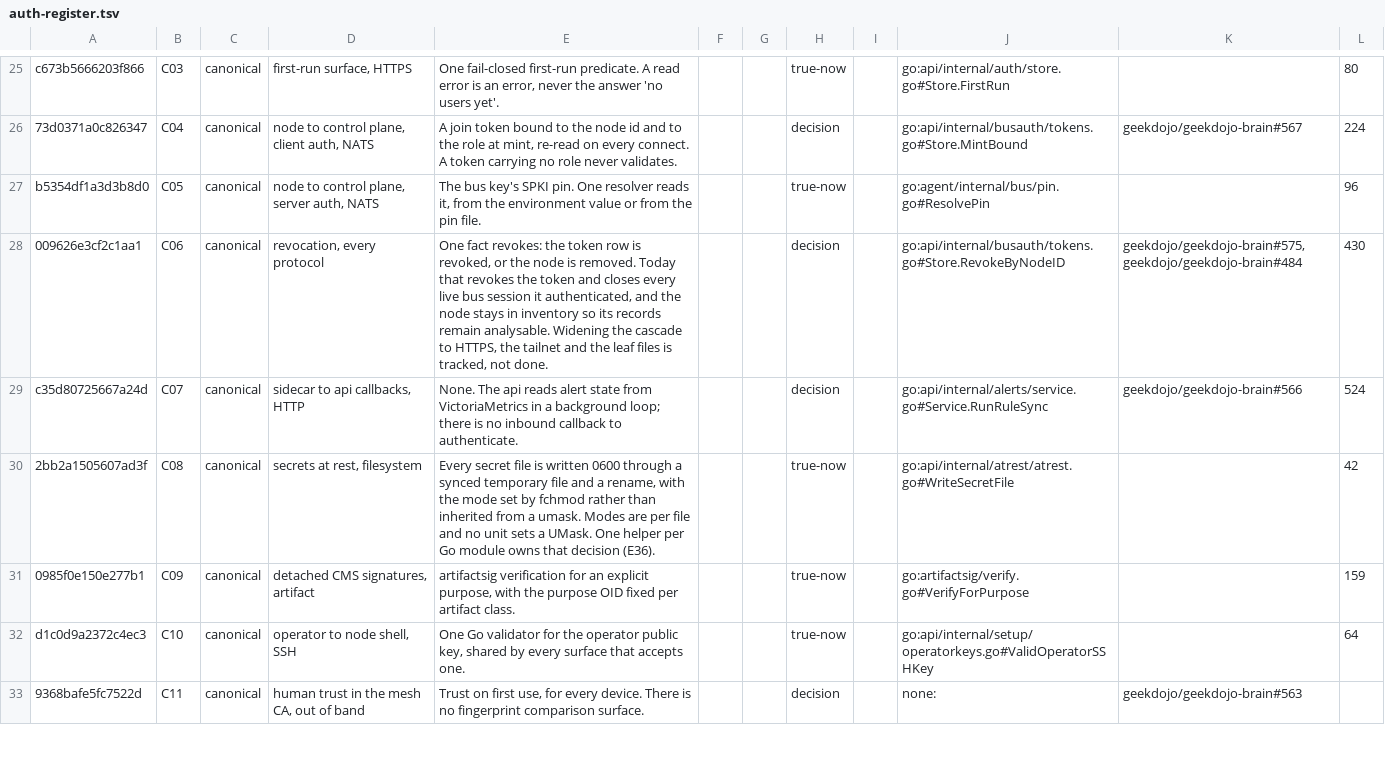
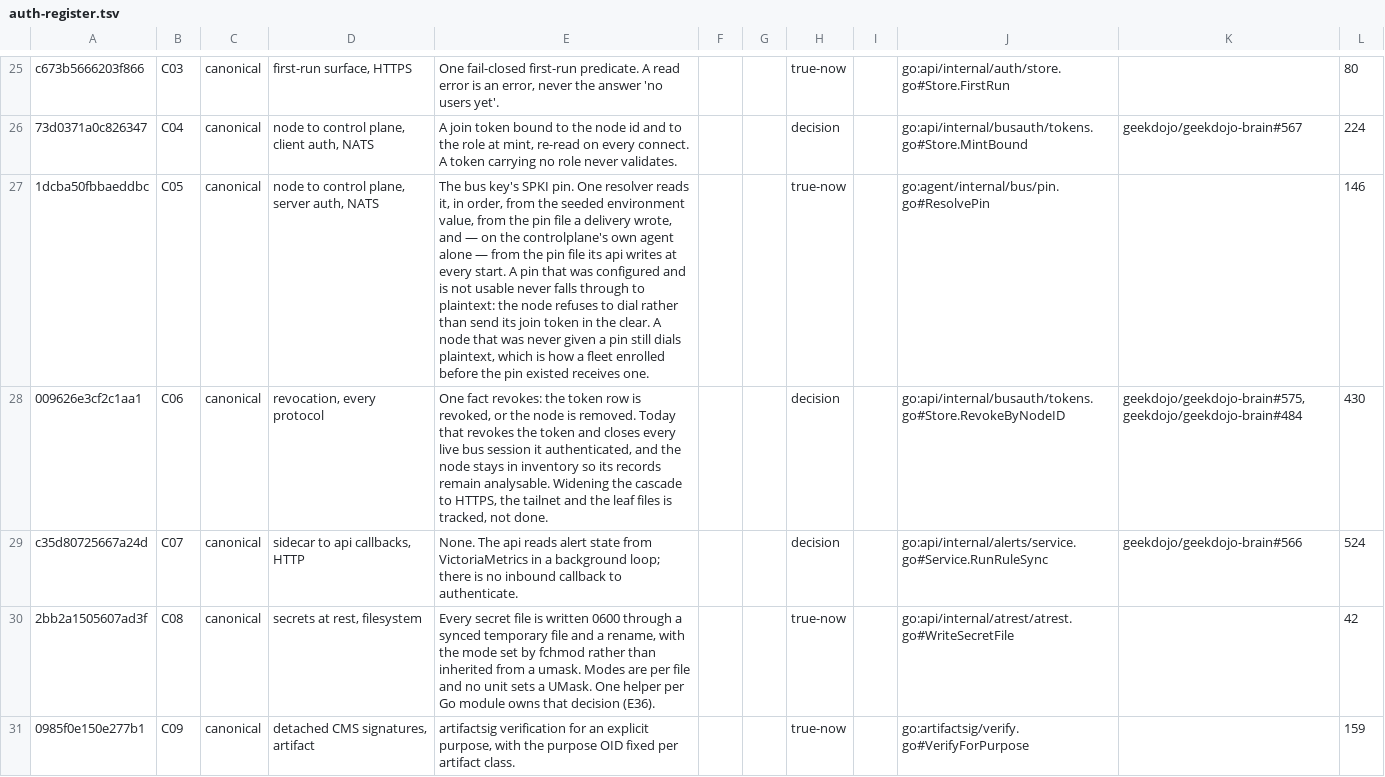
Before and after one commit to geekdojo/rasputin-control-plane, a TSV file: .github/auth-register.tsv, drawn as a sheet; only a part is shown, gaps mark what is left out; the shorter side is filled out with more unchanged rows; the diff covers the shown part only; the diff names each change by its address in the sheet, - before the commit and + after, or states it on an @@ line.

```diff
--- a/.github/auth-register.tsv
+++ b/.github/auth-register.tsv
-A27: b5354df1a3d3b8d0
+A27: 1dcba50fbbaeddbc
-E27: …reads it, from the environment value or from the pin file.
+E27: …reads it, in order, from the seeded environment value, from the pin file a delivery wrote, and — on the controlplane's own agent alone — from the pin file its api writes at every start. A pin that was configured and is not usable never falls through to plaintext: the node refuses to dial rather than send its join token in the clear. A node that was never given a pin still dials plaintext, which is how a fleet enrolled before the pin existed receives one.
-L27: 96
+L27: 146
```
Also changed, not shown: 1 edited cell elsewhere in this file.
